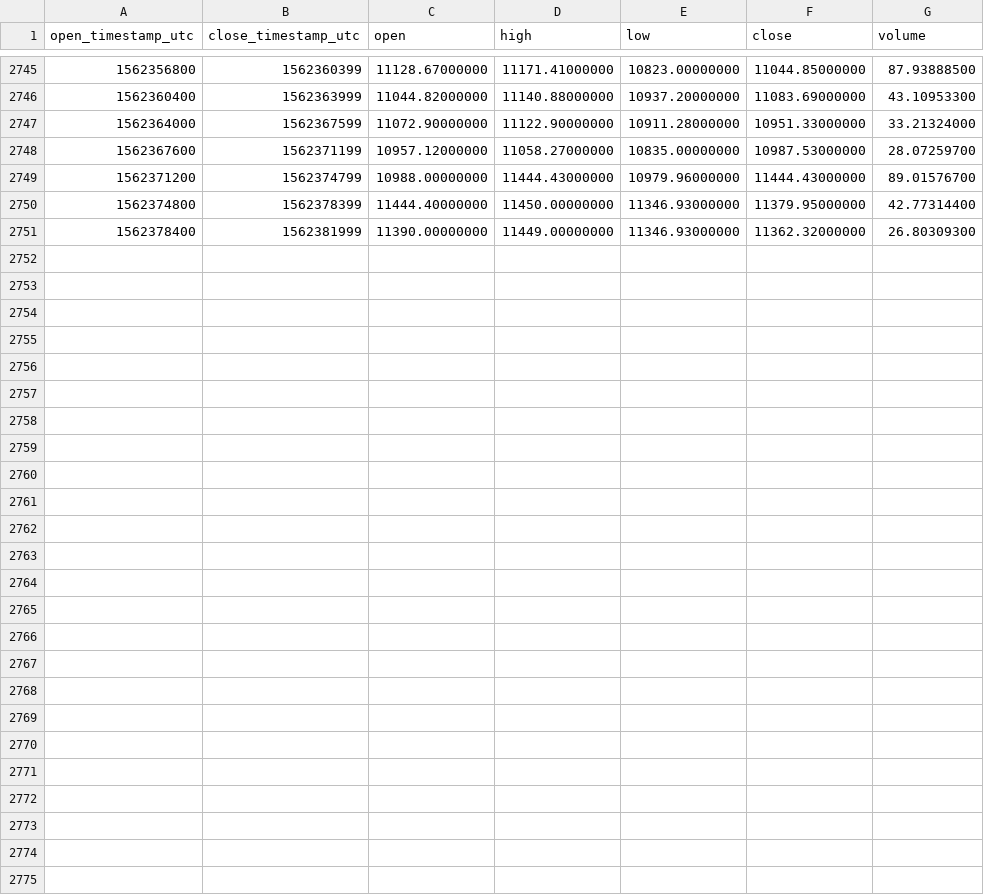
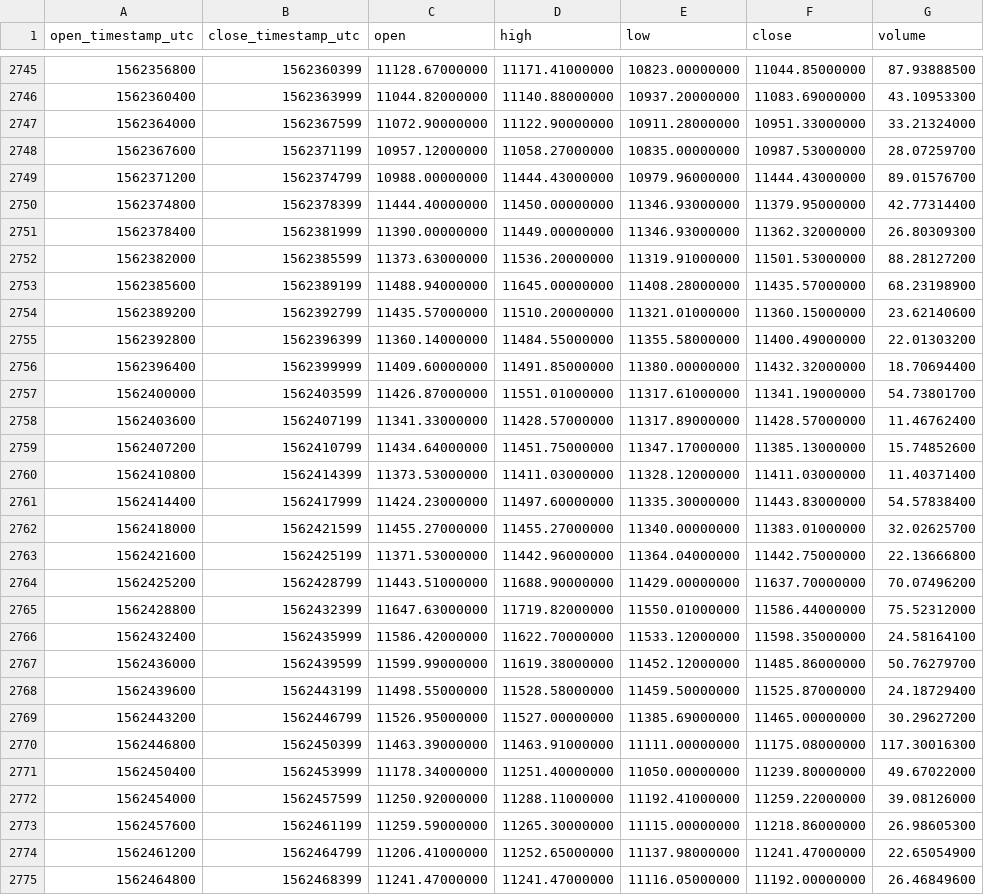
Before and after one commit to cryptobigbro/binance-BTCTUSD, a CSV file: binance-BTCTUSD-1h.csv, drawn as a sheet; only a part is shown, gaps mark what is left out; the diff names each change by its address in the sheet, - before the commit and + after, or states it on an @@ line.

Commit message:
Update OHLCV data.

```diff
--- a/binance-BTCTUSD-1h.csv
+++ b/binance-BTCTUSD-1h.csv
+row 2752: 1562382000 | 1562385599 | 11373.63000000 | 11536.20000000 | 11319.91000000 | 11501.53000000 | 88.28127200
+row 2753: 1562385600 | 1562389199 | 11488.94000000 | 11645.00000000 | 11408.28000000 | 11435.57000000 | 68.23198900
+row 2754: 1562389200 | 1562392799 | 11435.57000000 | 11510.20000000 | 11321.01000000 | 11360.15000000 | 23.62140600
+row 2755: 1562392800 | 1562396399 | 11360.14000000 | 11484.55000000 | 11355.58000000 | 11400.49000000 | 22.01303200
+row 2756: 1562396400 | 1562399999 | 11409.60000000 | 11491.85000000 | 11380.00000000 | 11432.32000000 | 18.70694400
+row 2757: 1562400000 | 1562403599 | 11426.87000000 | 11551.01000000 | 11317.61000000 | 11341.19000000 | 54.73801700
+row 2758: 1562403600 | 1562407199 | 11341.33000000 | 11428.57000000 | 11317.89000000 | 11428.57000000 | 11.46762400
+row 2759: 1562407200 | 1562410799 | 11434.64000000 | 11451.75000000 | 11347.17000000 | 11385.13000000 | 15.74852600
+row 2760: 1562410800 | 1562414399 | 11373.53000000 | 11411.03000000 | 11328.12000000 | 11411.03000000 | 11.40371400
+row 2761: 1562414400 | 1562417999 | 11424.23000000 | 11497.60000000 | 11335.30000000 | 11443.83000000 | 54.57838400
+row 2762: 1562418000 | 1562421599 | 11455.27000000 | 11455.27000000 | 11340.00000000 | 11383.01000000 | 32.02625700
+row 2763: 1562421600 | 1562425199 | 11371.53000000 | 11442.96000000 | 11364.04000000 | 11442.75000000 | 22.13666800
+row 2764: 1562425200 | 1562428799 | 11443.51000000 | 11688.90000000 | 11429.00000000 | 11637.70000000 | 70.07496200
+row 2765: 1562428800 | 1562432399 | 11647.63000000 | 11719.82000000 | 11550.01000000 | 11586.44000000 | 75.52312000
+row 2766: 1562432400 | 1562435999 | 11586.42000000 | 11622.70000000 | 11533.12000000 | 11598.35000000 | 24.58164100
+row 2767: 1562436000 | 1562439599 | 11599.99000000 | 11619.38000000 | 11452.12000000 | 11485.86000000 | 50.76279700
+row 2768: 1562439600 | 1562443199 | 11498.55000000 | 11528.58000000 | 11459.50000000 | 11525.87000000 | 24.18729400
+row 2769: 1562443200 | 1562446799 | 11526.95000000 | 11527.00000000 | 11385.69000000 | 11465.00000000 | 30.29627200
+row 2770: 1562446800 | 1562450399 | 11463.39000000 | 11463.91000000 | 11111.00000000 | 11175.08000000 | 117.30016300
+row 2771: 1562450400 | 1562453999 | 11178.34000000 | 11251.40000000 | 11050.00000000 | 11239.80000000 | 49.67022000
+row 2772: 1562454000 | 1562457599 | 11250.92000000 | 11288.11000000 | 11192.41000000 | 11259.22000000 | 39.08126000
+row 2773: 1562457600 | 1562461199 | 11259.59000000 | 11265.30000000 | 11115.00000000 | 11218.86000000 | 26.98605300
+row 2774: 1562461200 | 1562464799 | 11206.41000000 | 11252.65000000 | 11137.98000000 | 11241.47000000 | 22.65054900
+row 2775: 1562464800 | 1562468399 | 11241.47000000 | 11241.47000000 | 11116.05000000 | 11192.00000000 | 26.46849600
```
Also changed, not shown: binance-BTCTUSD-1d.csv.
